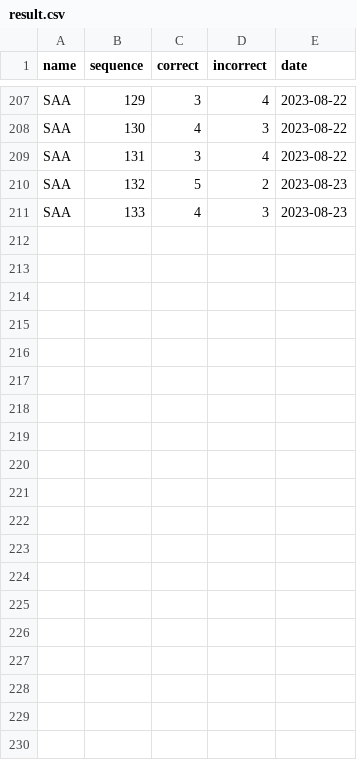
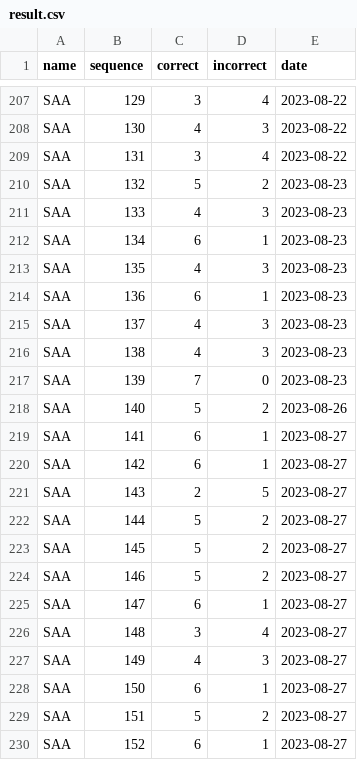
Before and after one commit to Sakatoku/techstock-dashboard, a CSV file: data/result.csv, drawn as a sheet; only a part is shown, gaps mark what is left out; the diff covers the shown part only.

Commit message:
fix: Fix error when no data in result.csv

```diff
--- a/data/result.csv
+++ b/data/result.csv
@@ -211 +211,20 @@ SAA,132,5,2,2023-08-23
 SAA,133,4,3,2023-08-23
+SAA,134,6,1,2023-08-23
+SAA,135,4,3,2023-08-23
+SAA,136,6,1,2023-08-23
+SAA,137,4,3,2023-08-23
+SAA,138,4,3,2023-08-23
+SAA,139,7,0,2023-08-23
+SAA,140,5,2,2023-08-26
+SAA,141,6,1,2023-08-27
+SAA,142,6,1,2023-08-27
+SAA,143,2,5,2023-08-27
+SAA,144,5,2,2023-08-27
+SAA,145,5,2,2023-08-27
+SAA,146,5,2,2023-08-27
+SAA,147,6,1,2023-08-27
+SAA,148,3,4,2023-08-27
+SAA,149,4,3,2023-08-27
+SAA,150,6,1,2023-08-27
+SAA,151,5,2,2023-08-27
+SAA,152,6,1,2023-08-27
```
Also changed, not shown: 19 added rows elsewhere in this file, 3 other files.
